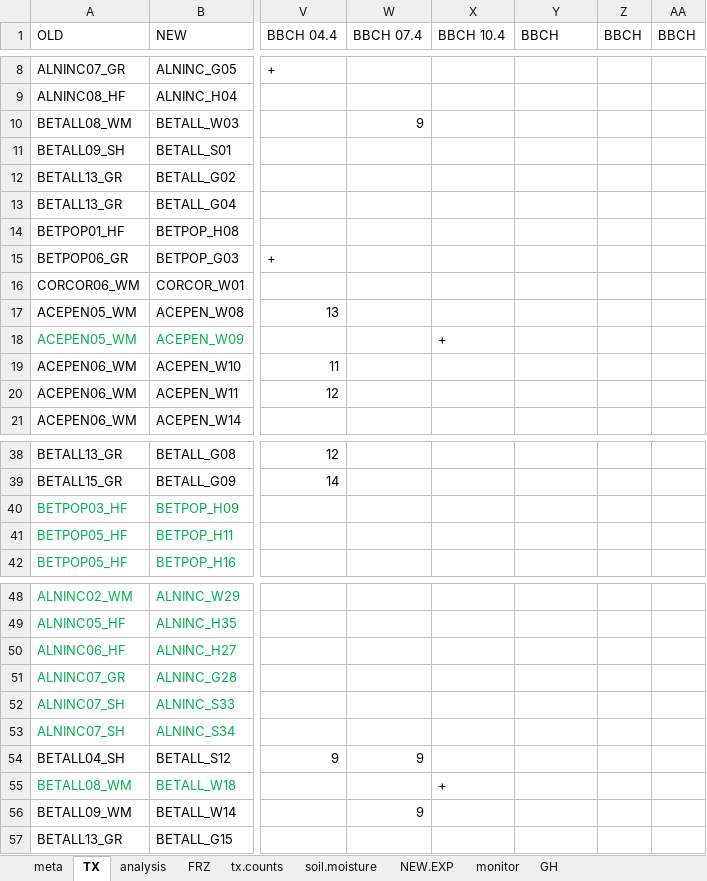
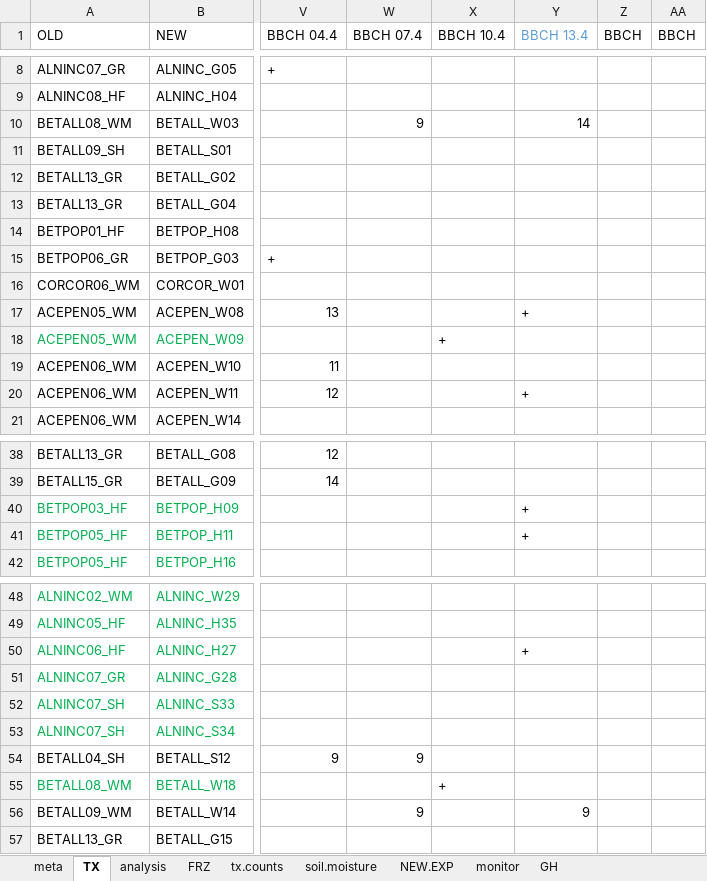
Before and after one commit to cchambe12/freezingexperiment, an Excel workbook: data/freezingexp.xlsx, sheet TX, drawn as a sheet; only a part is shown, gaps mark what is left out; values as stored, in another font and other column widths than the file's, no borders; the diff names each change by its address in the sheet, - before the commit and + after, or states it on an @@ line.

```diff
--- a/data/freezingexp.xlsx (sheet TX)
+++ b/data/freezingexp.xlsx (sheet TX)
-Y1: BBCH
+Y1: BBCH 13.4
-Y1 text colour: black
+Y1 text colour: #5B9BD5
-Y10 (BBCH 13.4): (empty)
+Y10 (BBCH 13.4): 14
-Y17 (BBCH 13.4): (empty)
+Y17 (BBCH 13.4): +
-Y20 (BBCH 13.4): (empty)
+Y20 (BBCH 13.4): +
-Y40:Y41 (BBCH 13.4): (empty)
+Y40:Y41 (BBCH 13.4): +
-Y50 (BBCH 13.4): (empty)
+Y50 (BBCH 13.4): +
-Y56 (BBCH 13.4): (empty)
+Y56 (BBCH 13.4): 9
```
Also changed, not shown: sheet FRZ, data/Buds Sheet.xlsx.
